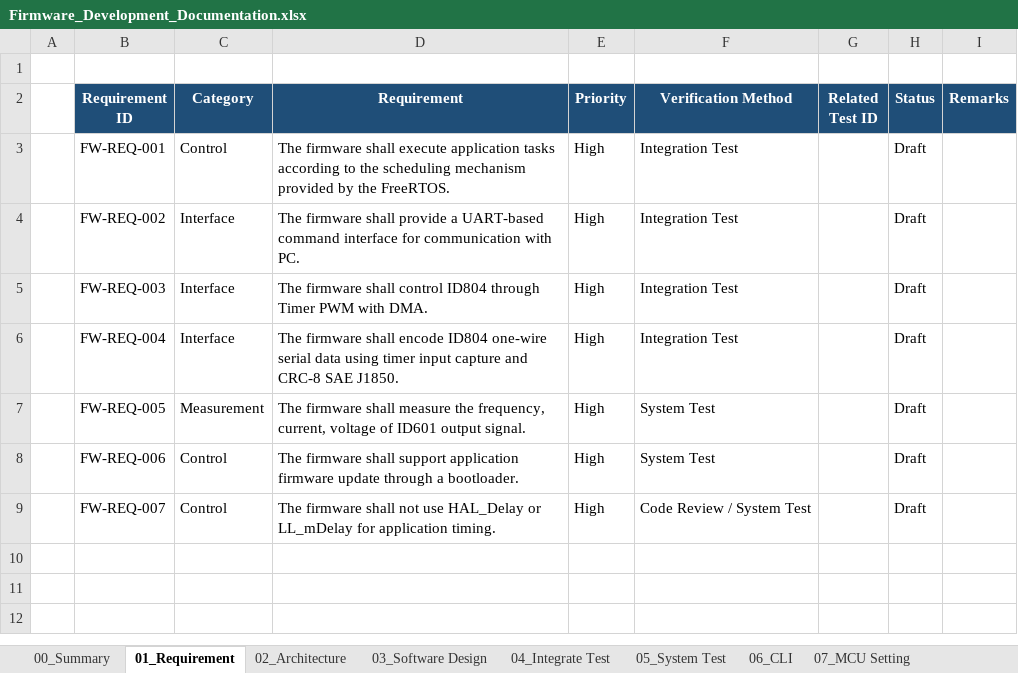
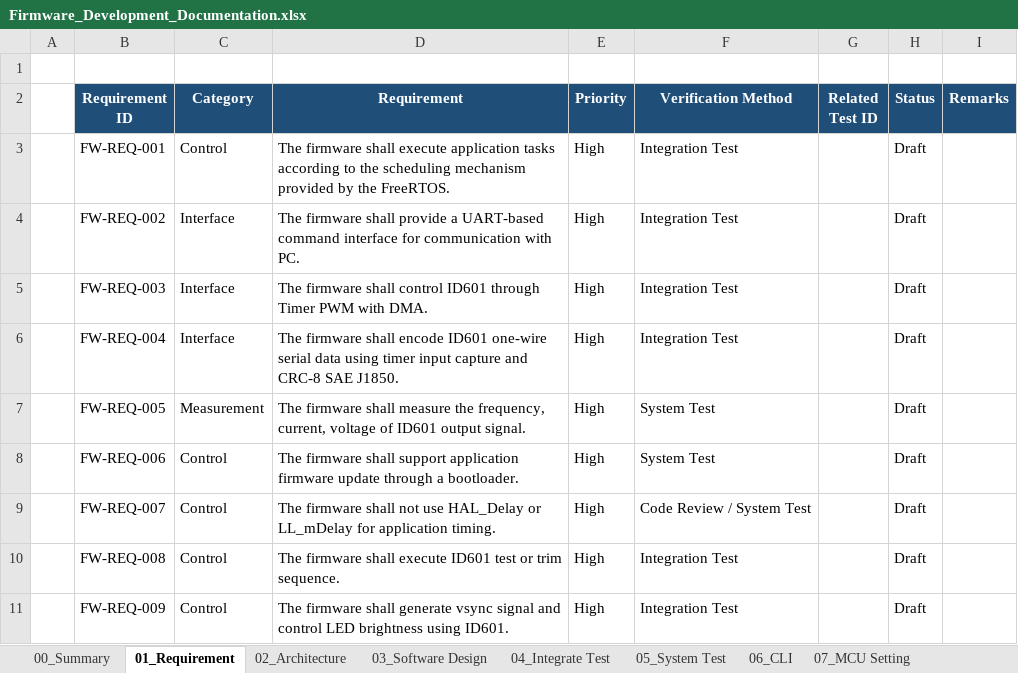
Before and after one commit to oio9595/Global_Technologies_FW, an Excel workbook: ID601/Jig/ID601_ES/Docs/Firmware_Development_Documentation.xlsx, sheet 01_Requirement, drawn as a sheet; values as stored, in another font and other column widths than the file's, no borders; the diff names each change by its address in the sheet, - before the commit and + after, or states it on an @@ line.

```diff
--- a/ID601/Jig/ID601_ES/Docs/Firmware_Development_Documentation.xlsx (sheet 01_Requirement)
+++ b/ID601/Jig/ID601_ES/Docs/Firmware_Development_Documentation.xlsx (sheet 01_Requirement)
-D5 (Requirement): …shall control ID804 through Timer…
+D5 (Requirement): …shall control ID601 through Timer…
-D6 (Requirement): …shall encode ID804 one-wire serial…
+D6 (Requirement): …shall encode ID601 one-wire serial…
+row 10:  | FW-REQ-008 | Control | The firmware shall execute ID601 test or trim sequence. | High | Integration Test |  | Draft
+row 11:  | FW-REQ-009 | Control | The firmware shall generate vsync signal and control LED brightness using ID601. | High | Integration Test |  | Draft
```
Also changed, not shown: sheet 02_Architecture, sheet 03_Software Design, 16 other files.
